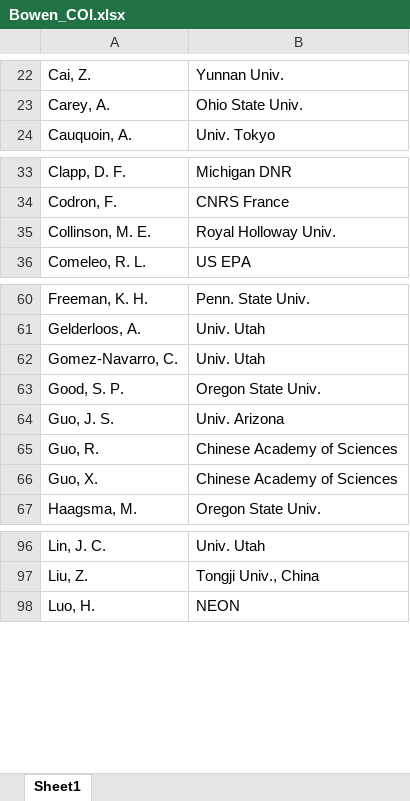
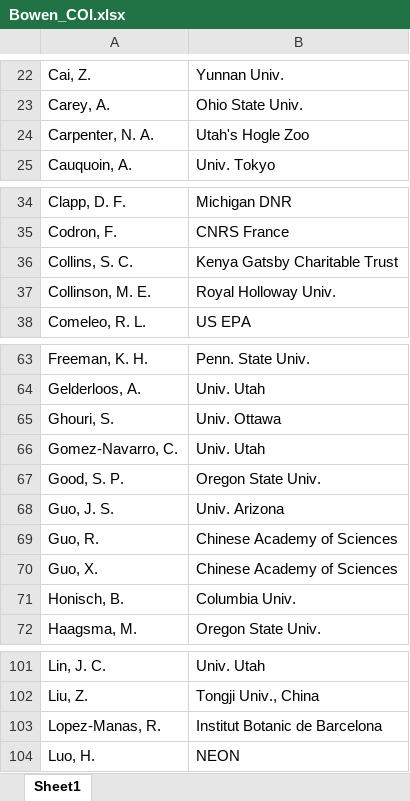
Before and after one commit to SPATIAL-Lab/coi_updateR, an Excel workbook: Bowen_COI.xlsx, sheet Sheet1, drawn as a sheet; only a part is shown, gaps mark what is left out; values as stored, in another font and other column widths than the file's, no borders; the diff covers the shown part only; the diff names each change by its address in the sheet, - before the commit and + after, or states it on an @@ line.

```diff
--- a/Bowen_COI.xlsx (sheet Sheet1)
+++ b/Bowen_COI.xlsx (sheet Sheet1)
+row 24: Carpenter, N. A. | Utah's Hogle Zoo
+row 36: Collins, S. C. | Kenya Gatsby Charitable Trust
+row 65: Ghouri, S. | Univ. Ottawa
+row 71: Honisch, B. | Columbia Univ.
+row 103: Lopez-Manas, R. | Institut Botanic de Barcelona
```
Also changed, not shown: 10 added rows, 21 removed rows and 2 edited cells elsewhere in this sheet, 5 other files.
